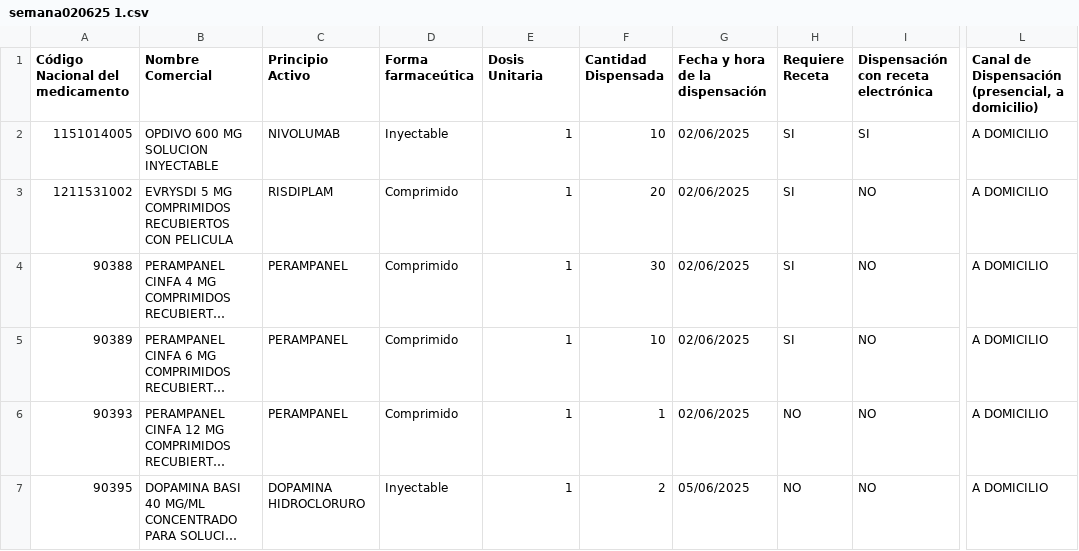
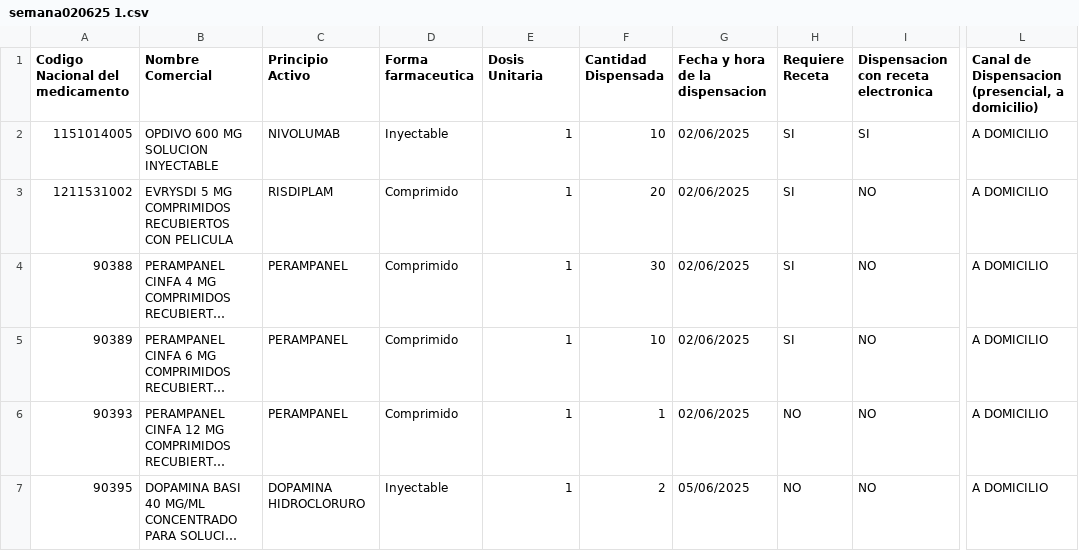
Before and after one commit to Software-Quality-Systems-Lab/CESGA-Publico, a CSV file: conector0_farmaciacentral/Medicamentos/semana020625 1.csv, drawn as a sheet; only a part is shown, gaps mark what is left out; long unchanged cells end in …; the diff names each change by its address in the sheet, - before the commit and + after, or states it on an @@ line.

Commit message:
Update semana020625 1.csv

```diff
--- a/conector0_farmaciacentral/Medicamentos/semana020625 1.csv
+++ b/conector0_farmaciacentral/Medicamentos/semana020625 1.csv
-A1: Código Nacional del medicamento
+A1: Codigo Nacional del medicamento
-D1: Forma farmaceútica
+D1: Forma farmaceutica
-G1: Fecha y hora de la dispensación
+G1: Fecha y hora de la dispensacion
-I1: Dispensación con receta electrónica
+I1: Dispensacion con receta electronica
-L1: Canal de Dispensación (presencial, a…
+L1: Canal de Dispensacion (presencial, a…
```
